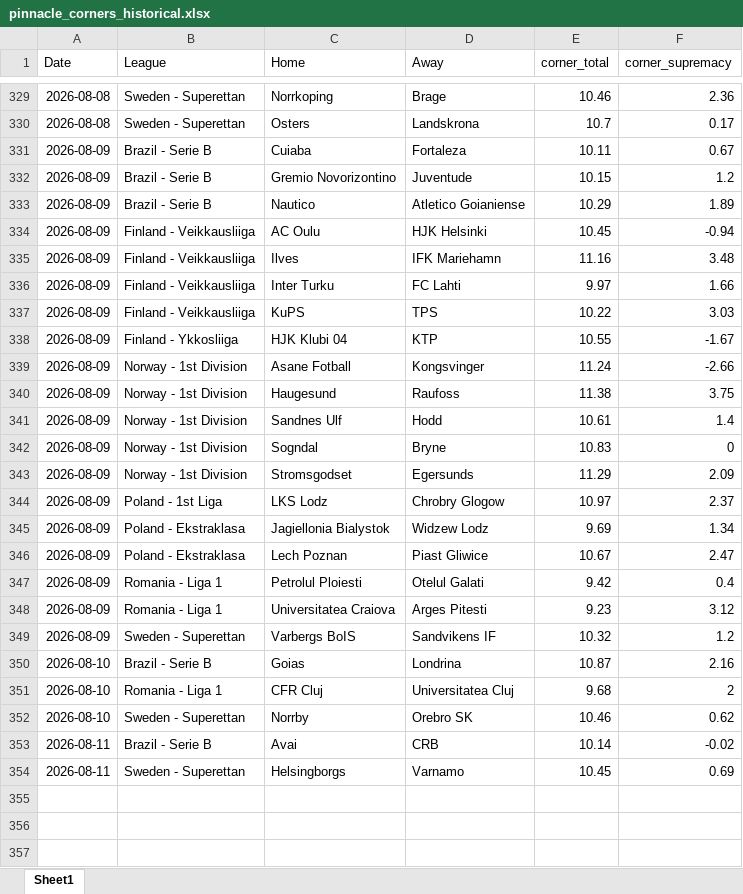
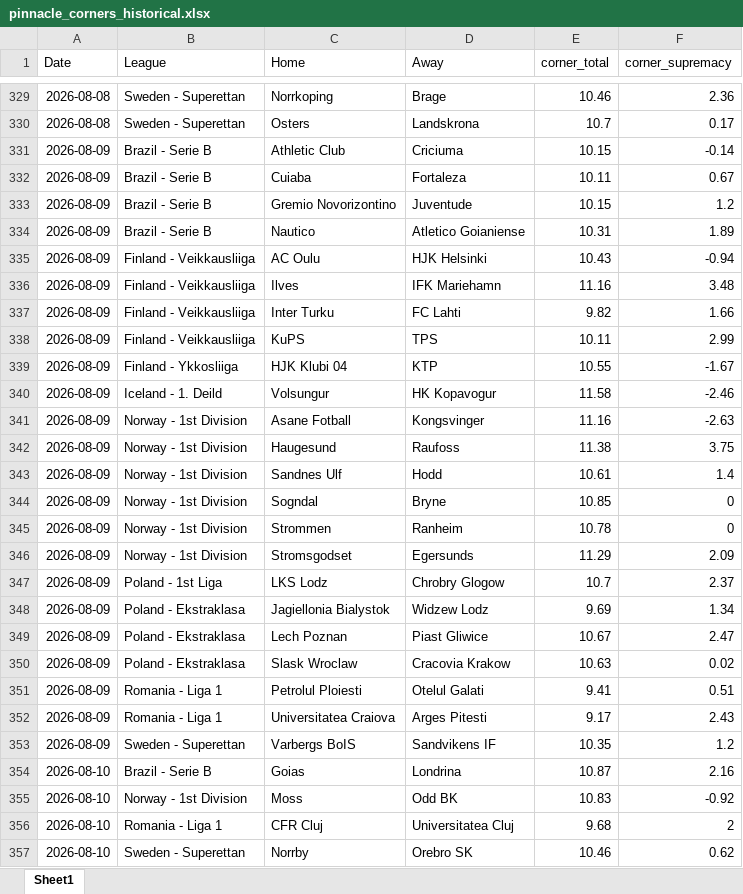
Before and after one commit to super-luke-chambers/pin_scraper, an Excel workbook: outputs/pinnacle_corners_historical.xlsx, sheet Sheet1, drawn as a sheet; only a part is shown, gaps mark what is left out; the shorter side is filled out with more unchanged rows; values as stored, in another font and other column widths than the file's, no borders; addresses are those after the commit; the diff names each change by its address in the sheet, - before the commit and + after, or states it on an @@ line.

```diff
--- a/outputs/pinnacle_corners_historical.xlsx (sheet Sheet1)
+++ b/outputs/pinnacle_corners_historical.xlsx (sheet Sheet1)
+row 331: 2026-08-09 | Brazil - Serie B | Athletic Club | Criciuma | 10.15 | -0.14
-E334 (corner_total): 10.29
+E334 (corner_total): 10.31
-E335 (corner_total): 10.45
+E335 (corner_total): 10.43
-E337 (corner_total): 9.97
+E337 (corner_total): 9.82
-E338 (corner_total): 10.22
+E338 (corner_total): 10.11
-F338 (corner_supremacy): 3.03
+F338 (corner_supremacy): 2.99
+row 340: 2026-08-09 | Iceland - 1. Deild | Volsungur | HK Kopavogur | 11.58 | -2.46
-E341 (corner_total): 11.24
+E341 (corner_total): 11.16
-F341 (corner_supremacy): -2.66
+F341 (corner_supremacy): -2.63
-E344 (corner_total): 10.83
+E344 (corner_total): 10.85
+row 345: 2026-08-09 | Norway - 1st Division | Strommen | Ranheim | 10.78 | 0
-E347 (corner_total): 10.97
+E347 (corner_total): 10.7
+row 350: 2026-08-09 | Poland - Ekstraklasa | Slask Wroclaw | Cracovia Krakow | 10.63 | 0.02
-E351 (corner_total): 9.42
+E351 (corner_total): 9.41
-F351 (corner_supremacy): 0.4
+F351 (corner_supremacy): 0.51
-E352 (corner_total): 9.23
+E352 (corner_total): 9.17
-F352 (corner_supremacy): 3.12
+F352 (corner_supremacy): 2.43
-E353 (corner_total): 10.32
+E353 (corner_total): 10.35
+row 355: 2026-08-10 | Norway - 1st Division | Moss | Odd BK | 10.83 | -0.92
```
Also changed, not shown: outputs/pinnacle_odds_data.xlsx, 2 other files.
